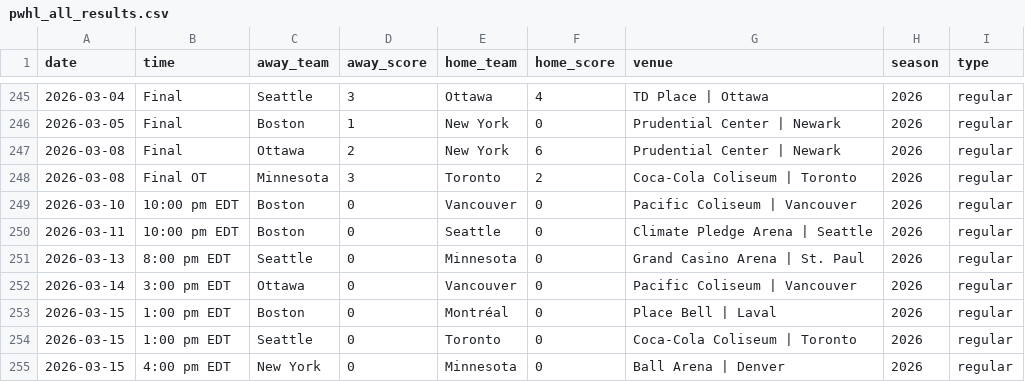
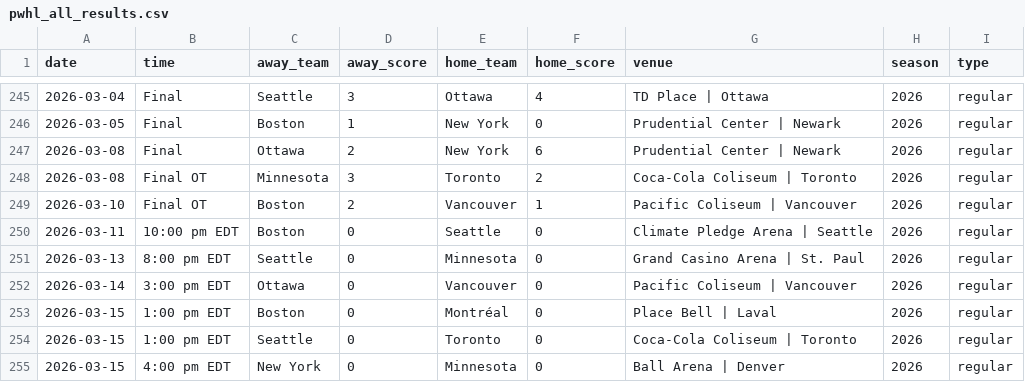
Before and after one commit to ericjohannes/pwhl-elo, a CSV file: data/clean/pwhl_all_results.csv, drawn as a sheet; only a part is shown, gaps mark what is left out.

```diff
--- a/data/clean/pwhl_all_results.csv
+++ b/data/clean/pwhl_all_results.csv
@@ -248,3 +248,3 @@ date,time,away_team,away_score,home_team,home_score,venue,season,type
 2026-03-08,Final OT,Minnesota,3,Toronto,2,Coca-Cola Coliseum | Toronto,2026,regular
-2026-03-10,10:00 pm EDT,Boston,0,Vancouver,0,Pacific Coliseum | Vancouver,2026,regular
+2026-03-10,Final OT,Boston,2,Vancouver,1,Pacific Coliseum | Vancouver,2026,regular
 2026-03-11,10:00 pm EDT,Boston,0,Seattle,0,Climate Pledge Arena | Seattle,2026,regular
```
Also changed, not shown: data/clean/pwhl_all_results_with_elos.csv, 7 other files.
